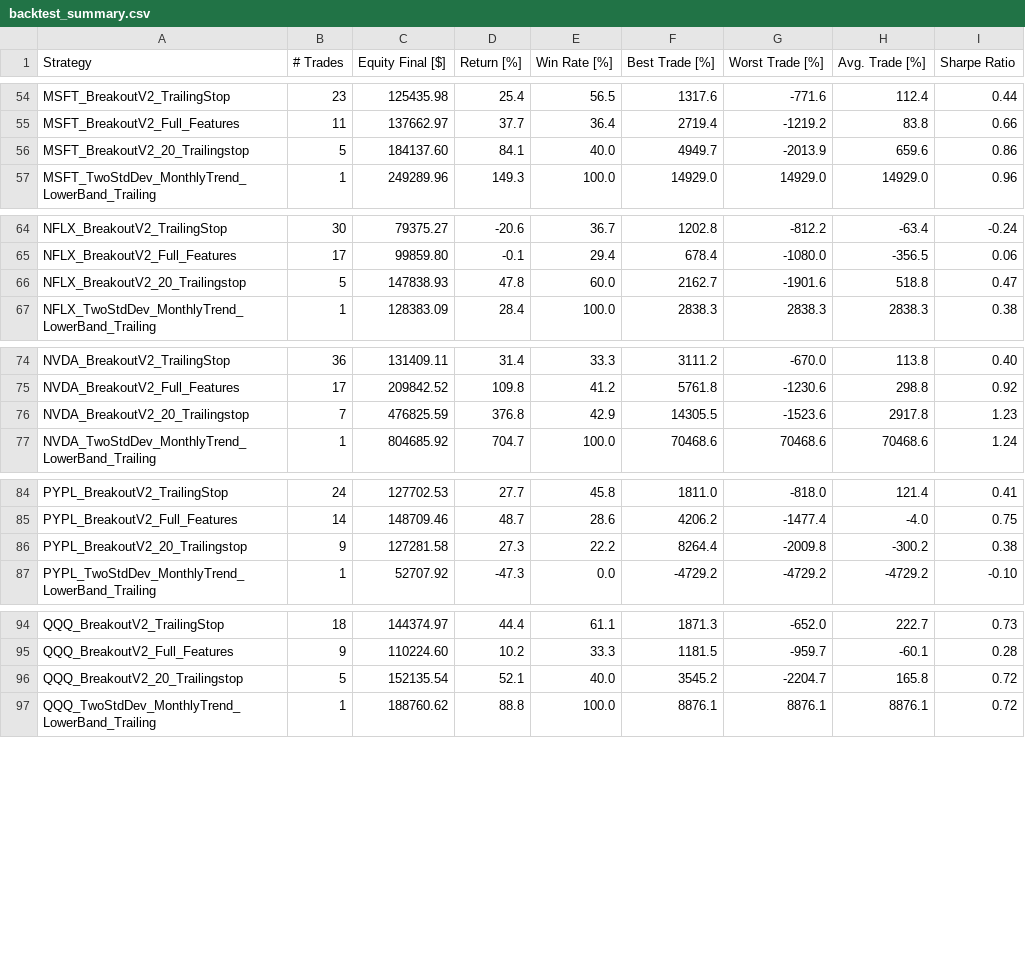
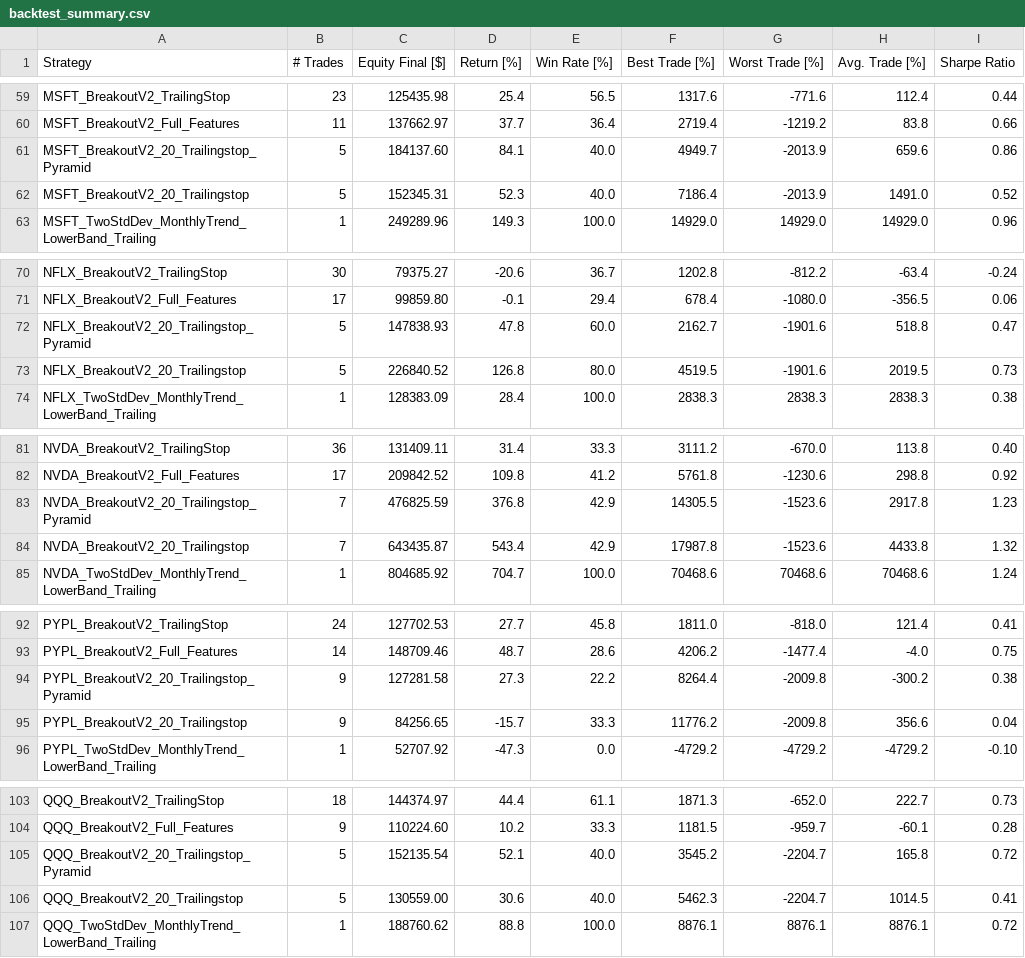
Before and after one commit to mikehike123/AIStockStrategy, a CSV file: swing_trading_strategies/backtest_summary.csv, drawn as a sheet; only a part is shown, gaps mark what is left out; the diff covers the shown part only.

Commit message:
modified BreakoutV2_2  strategies

```diff
--- a/swing_trading_strategies/backtest_summary.csv
+++ b/swing_trading_strategies/backtest_summary.csv
@@ -55,3 +60,4 @@ MSFT_BreakoutV2_TrailingStop,23,125435.98,25.4,56.5,1317.6,-771.6,112.4,0.44
 MSFT_BreakoutV2_Full_Features,11,137662.97,37.7,36.4,2719.4,-1219.2,83.8,0.66
-MSFT_BreakoutV2_20_Trailingstop,5,184137.60,84.1,40.0,4949.7,-2013.9,659.6,0.86
+MSFT_BreakoutV2_20_Trailingstop_Pyramid,5,184137.60,84.1,40.0,4949.7,-2013.9,659.6,0.86
+MSFT_BreakoutV2_20_Trailingstop,5,152345.31,52.3,40.0,7186.4,-2013.9,1491.0,0.52
 MSFT_TwoStdDev_MonthlyTrend_LowerBand_Trailing,1,249289.96,149.3,100.0,14929.0,14929.0,14929.0,0.96
@@ -65,3 +71,4 @@ NFLX_BreakoutV2_TrailingStop,30,79375.27,-20.6,36.7,1202.8,-812.2,-63.4,-0.24
 NFLX_BreakoutV2_Full_Features,17,99859.80,-0.1,29.4,678.4,-1080.0,-356.5,0.06
-NFLX_BreakoutV2_20_Trailingstop,5,147838.93,47.8,60.0,2162.7,-1901.6,518.8,0.47
+NFLX_BreakoutV2_20_Trailingstop_Pyramid,5,147838.93,47.8,60.0,2162.7,-1901.6,518.8,0.47
+NFLX_BreakoutV2_20_Trailingstop,5,226840.52,126.8,80.0,4519.5,-1901.6,2019.5,0.73
 NFLX_TwoStdDev_MonthlyTrend_LowerBand_Trailing,1,128383.09,28.4,100.0,2838.3,2838.3,2838.3,0.38
@@ -75,3 +82,4 @@ NVDA_BreakoutV2_TrailingStop,36,131409.11,31.4,33.3,3111.2,-670.0,113.8,0.40
 NVDA_BreakoutV2_Full_Features,17,209842.52,109.8,41.2,5761.8,-1230.6,298.8,0.92
-NVDA_BreakoutV2_20_Trailingstop,7,476825.59,376.8,42.9,14305.5,-1523.6,2917.8,1.23
+NVDA_BreakoutV2_20_Trailingstop_Pyramid,7,476825.59,376.8,42.9,14305.5,-1523.6,2917.8,1.23
+NVDA_BreakoutV2_20_Trailingstop,7,643435.87,543.4,42.9,17987.8,-1523.6,4433.8,1.32
 NVDA_TwoStdDev_MonthlyTrend_LowerBand_Trailing,1,804685.92,704.7,100.0,70468.6,70468.6,70468.6,1.24
@@ -85,3 +93,4 @@ PYPL_BreakoutV2_TrailingStop,24,127702.53,27.7,45.8,1811.0,-818.0,121.4,0.41
 PYPL_BreakoutV2_Full_Features,14,148709.46,48.7,28.6,4206.2,-1477.4,-4.0,0.75
-PYPL_BreakoutV2_20_Trailingstop,9,127281.58,27.3,22.2,8264.4,-2009.8,-300.2,0.38
+PYPL_BreakoutV2_20_Trailingstop_Pyramid,9,127281.58,27.3,22.2,8264.4,-2009.8,-300.2,0.38
+PYPL_BreakoutV2_20_Trailingstop,9,84256.65,-15.7,33.3,11776.2,-2009.8,356.6,0.04
 PYPL_TwoStdDev_MonthlyTrend_LowerBand_Trailing,1,52707.92,-47.3,0.0,-4729.2,-4729.2,-4729.2,-0.10
@@ -95,3 +104,4 @@ QQQ_BreakoutV2_TrailingStop,18,144374.97,44.4,61.1,1871.3,-652.0,222.7,0.73
 QQQ_BreakoutV2_Full_Features,9,110224.60,10.2,33.3,1181.5,-959.7,-60.1,0.28
-QQQ_BreakoutV2_20_Trailingstop,5,152135.54,52.1,40.0,3545.2,-2204.7,165.8,0.72
+QQQ_BreakoutV2_20_Trailingstop_Pyramid,5,152135.54,52.1,40.0,3545.2,-2204.7,165.8,0.72
+QQQ_BreakoutV2_20_Trailingstop,5,130559.00,30.6,40.0,5462.3,-2204.7,1014.5,0.41
 QQQ_TwoStdDev_MonthlyTrend_LowerBand_Trailing,1,188760.62,88.8,100.0,8876.1,8876.1,8876.1,0.72
```
Also changed, not shown: 6 added rows and 6 edited cells elsewhere in this file, 5 other files.
